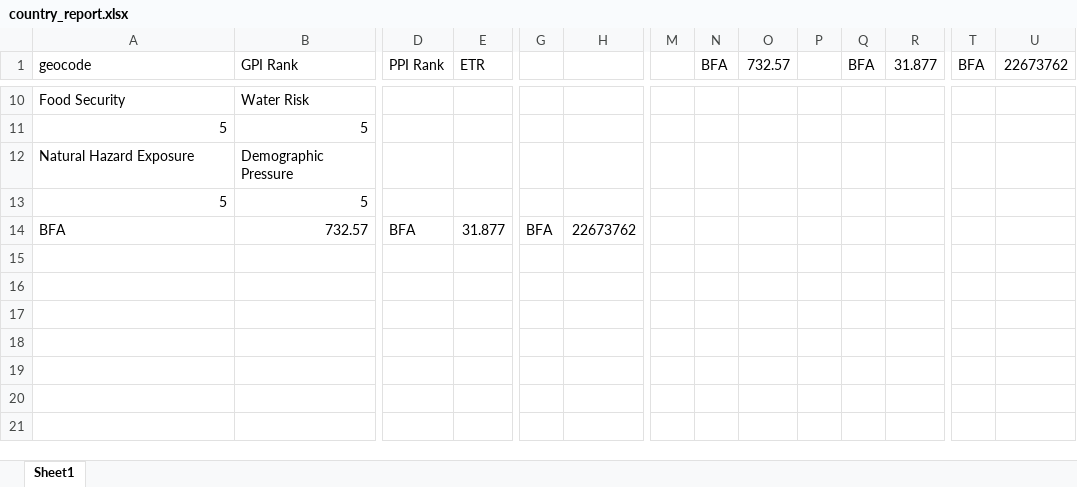
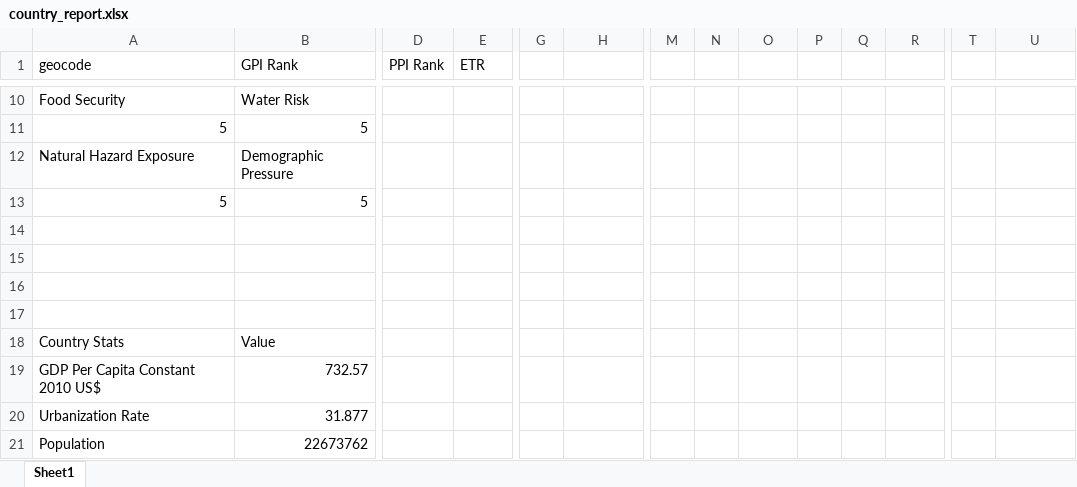
Before and after one commit to githubIEP/Country_Reports, an Excel workbook: 04_outputs/country_report.xlsx, sheet Sheet1, drawn as a sheet; only a part is shown, gaps mark what is left out; values as stored, in another font and other column widths than the file's, no borders; table styles not drawn; rows hold the shown columns only; the diff names each change by its address in the sheet, - before the commit and + after, or states it on an @@ line.

```diff
--- a/04_outputs/country_report.xlsx (sheet Sheet1)
+++ b/04_outputs/country_report.xlsx (sheet Sheet1)
-N1: BFA
+N1: (empty)
-O1: 732.57
+O1: (empty)
-Q1: BFA
+Q1: (empty)
-R1: 31.877
+R1: (empty)
-T1: BFA
+T1: (empty)
-U1: 22673762
+U1: (empty)
-row 14: BFA | 732.57 | BFA | 31.877 | BFA | 22673762
+row 14: (empty)
+row 15: (empty)
+row 16: (empty)
+row 17: (empty)
+row 18: Country Stats | Value
+row 19: GDP Per Capita Constant 2010 US$ | 732.57
+row 20: Urbanization Rate | 31.877
+row 21: Population | 22673762
```
Also changed, not shown: 6 other files.
